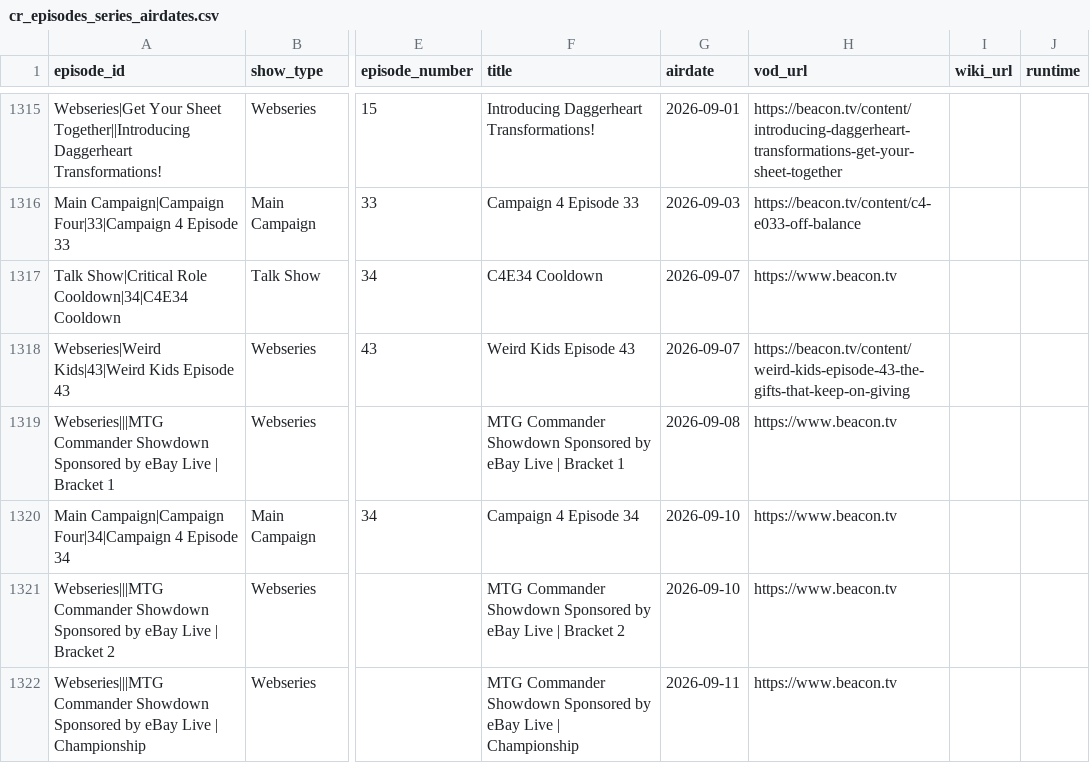
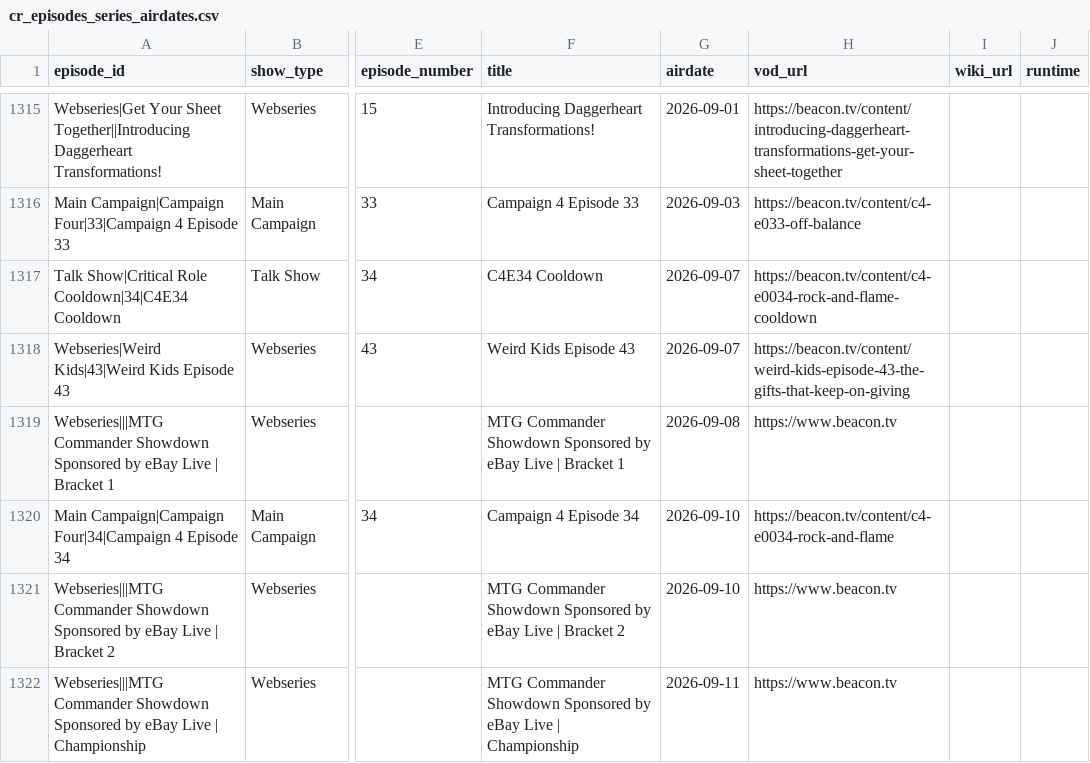
Before and after one commit to mjgutermuth/fun-things, a CSV file: cr-tracker/cr_episodes_series_airdates.csv, drawn as a sheet; only a part is shown, gaps mark what is left out; the diff covers the shown part only; the diff names each change by its address in the sheet, - before the commit and + after, or states it on an @@ line.

```diff
--- a/cr-tracker/cr_episodes_series_airdates.csv
+++ b/cr-tracker/cr_episodes_series_airdates.csv
-H1317 (vod_url): https://www.beacon.tv
+H1317 (vod_url): https://beacon.tv/content/c4-e0034-rock-and-flame-cooldown
-H1320 (vod_url): https://www.beacon.tv
+H1320 (vod_url): https://beacon.tv/content/c4-e0034-rock-and-flame
```
Also changed, not shown: 3 added rows elsewhere in this file, 1 other file.
